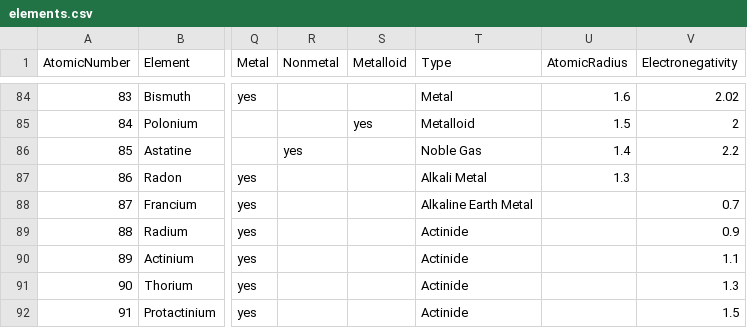
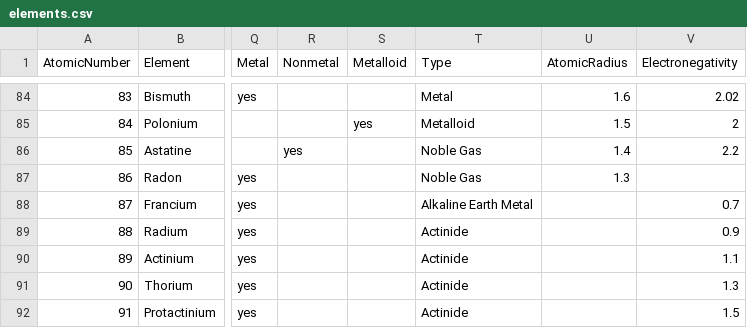
Before and after one commit to amnh-sciviz/pt-sandbox, a CSV file: table/data/elements.csv, drawn as a sheet; only a part is shown, gaps mark what is left out; the diff names each change by its address in the sheet, - before the commit and + after, or states it on an @@ line.

```diff
--- a/table/data/elements.csv
+++ b/table/data/elements.csv
-T87 (Type): Alkali Metal
+T87 (Type): Noble Gas
```
Also changed, not shown: 7 other files.
